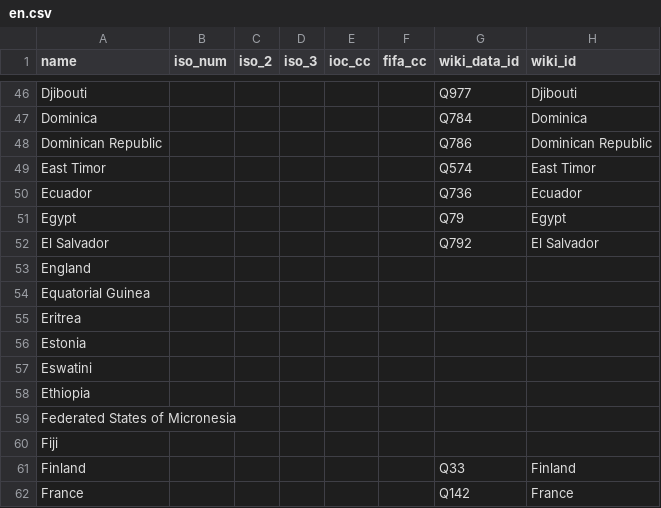
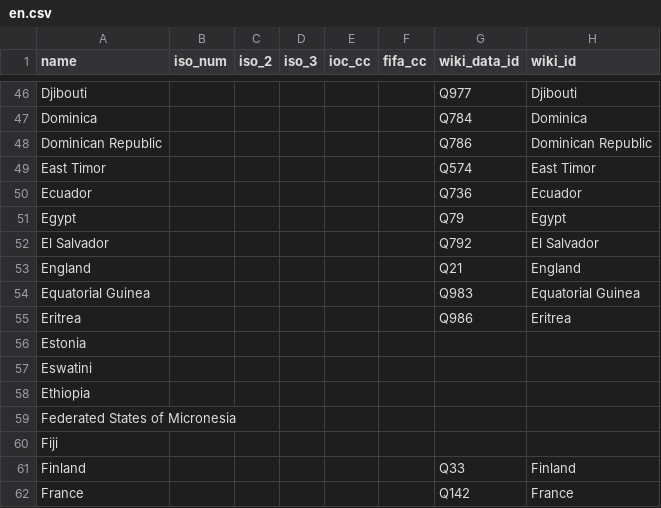
Before and after one commit to dreamerminsk/wiki-langs, a CSV file: countries/codes/en.csv, drawn as a sheet; only a part is shown, gaps mark what is left out.

```diff
--- a/countries/codes/en.csv
+++ b/countries/codes/en.csv
@@ -52,5 +52,5 @@ Egypt,,,,,,Q79,Egypt
 El Salvador,,,,,,Q792,El Salvador
-England,,,,,,,
-Equatorial Guinea,,,,,,,
-Eritrea,,,,,,,
+England,,,,,,Q21,England
+Equatorial Guinea,,,,,,Q983,Equatorial Guinea
+Eritrea,,,,,,Q986,Eritrea
 Estonia,,,,,,,
```
Also changed, not shown: players/0000.births.csv, players/1970.births.csv, 1 other file.
